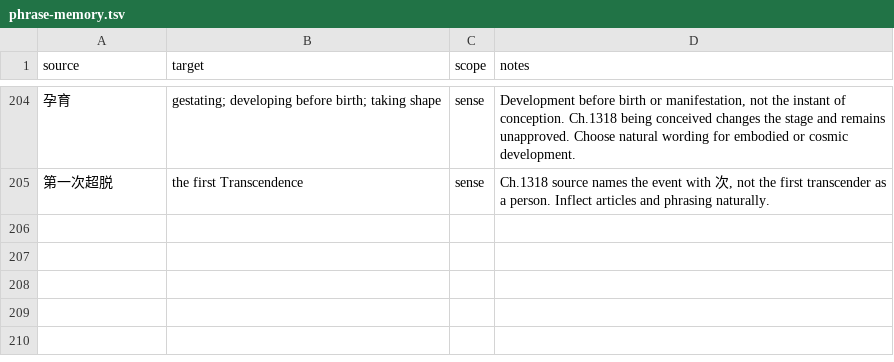
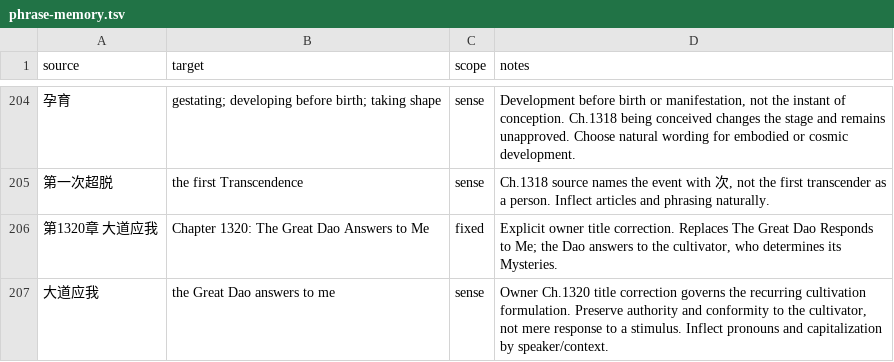
Before and after one commit to RoyUnconquerable/Translation, a TSV file: chatgpt/glossary/phrase-memory.tsv, drawn as a sheet; only a part is shown, gaps mark what is left out.

```diff
--- a/chatgpt/glossary/phrase-memory.tsv
+++ b/chatgpt/glossary/phrase-memory.tsv
@@ -205 +205,3 @@ source	target	scope	notes
 第一次超脱	the first Transcendence	sense	Ch.1318 source names the event with 次, not the first transcender as a person. Inflect articles and phrasing naturally.
+第1320章 大道应我	Chapter 1320: The Great Dao Answers to Me	fixed	Explicit owner title correction. Replaces The Great Dao Responds to Me; the Dao answers to the cultivator, who determines its Mysteries.
+大道应我	the Great Dao answers to me	sense	Owner Ch.1320 title correction governs the recurring cultivation formulation. Preserve authority and conformity to the cultivator, not mere response to a stimulus. Inflect pronouns and capitalization by speaker/context.
```
Also changed, not shown: chatgpt/chapters/ledger.tsv, chatgpt/glossary/terminology.tsv, 4 other files.
